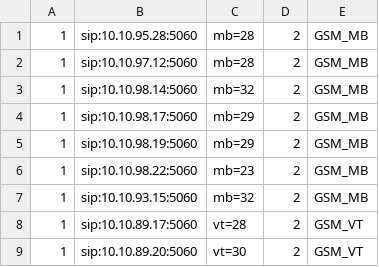
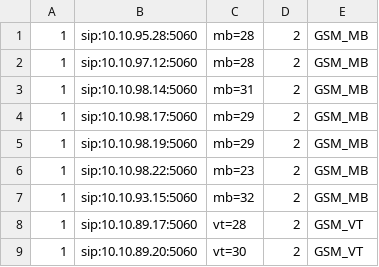
Before and after one commit to devops-itcs/CONFIG-CHANNEL-VPB-154-BK, a CSV file: gsm.csv, drawn as a sheet; only a part is shown.

Commit message:
Update gsm.csv

```diff
--- a/gsm.csv
+++ b/gsm.csv
@@ -2,3 +2,3 @@
 1,sip:10.10.97.12:5060,mb=28,2,GSM_MB
-1,sip:10.10.98.14:5060,mb=32,2,GSM_MB
+1,sip:10.10.98.14:5060,mb=31,2,GSM_MB
 1,sip:10.10.98.17:5060,mb=29,2,GSM_MB
```
